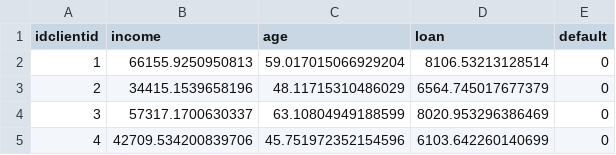
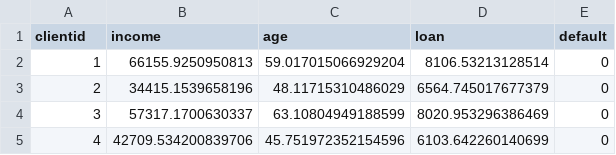
Before and after one commit to RaulAquino207/machine-learning-and-data-science-course, a CSV file: datasets/credit_data.csv, drawn as a sheet; only a part is shown.

Commit message:
Pre-processing studies completed in the credit database

```diff
--- a/datasets/credit_data.csv
+++ b/datasets/credit_data.csv
@@ -1,2 +1,2 @@
-idclientid,income,age,loan,default
+clientid,income,age,loan,default
 1,66155.9250950813,59.017015066929204,8106.53213128514,0
```
Also changed, not shown: 1 other file.
